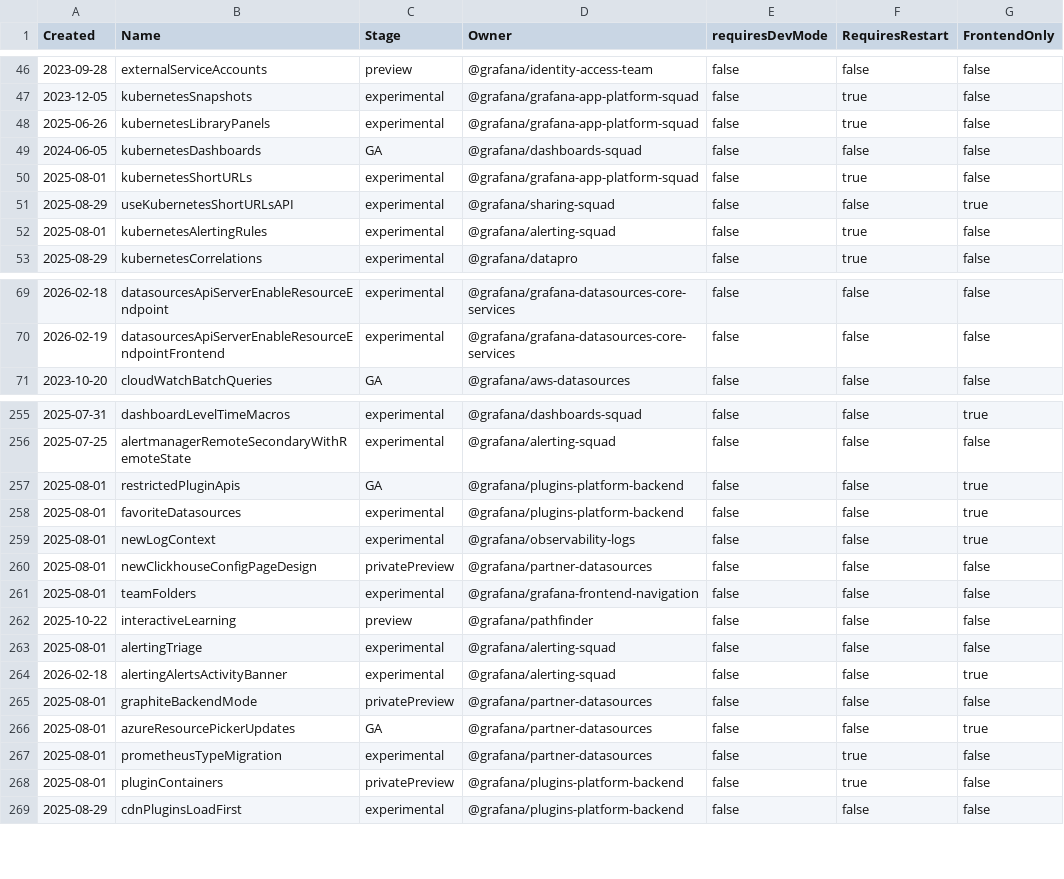
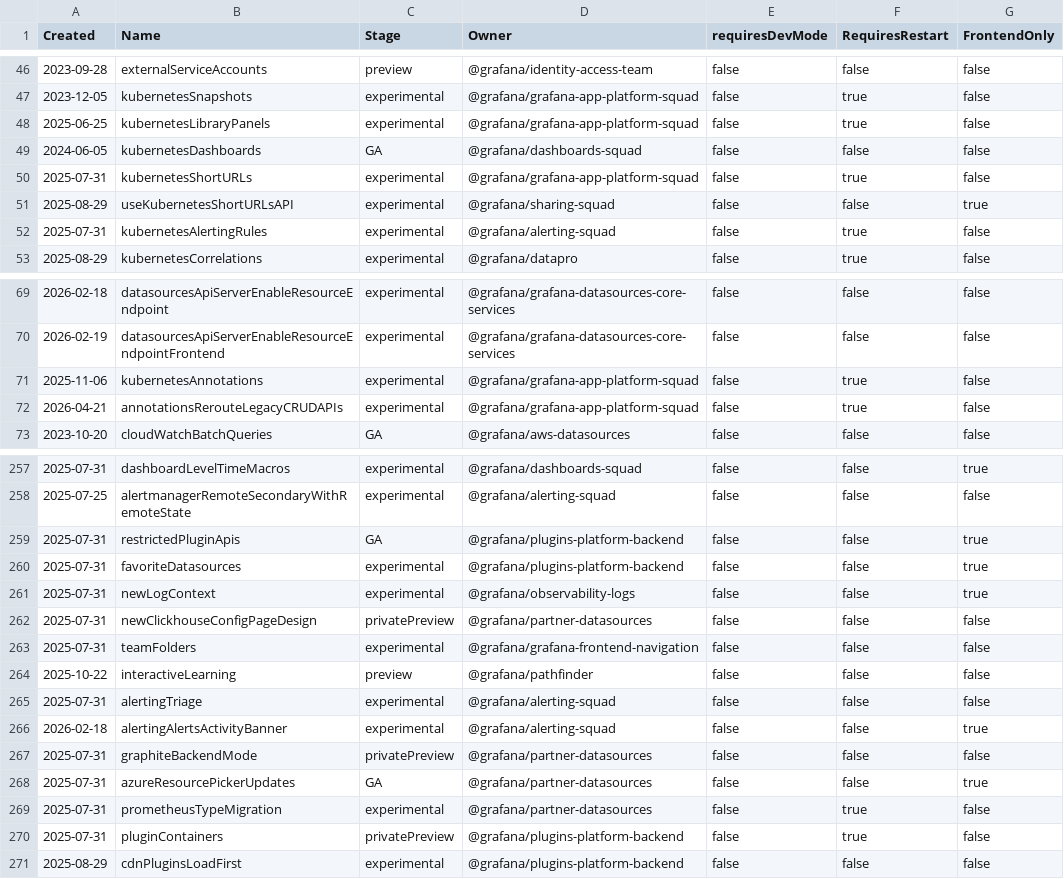
Before and after one commit to joiscoding/demo-grafana, a CSV file: pkg/services/featuremgmt/toggles_gen.csv, drawn as a sheet; only a part is shown, gaps mark what is left out; the diff covers the shown part only.

```diff
--- a/pkg/services/featuremgmt/toggles_gen.csv
+++ b/pkg/services/featuremgmt/toggles_gen.csv
@@ -47,7 +47,7 @@ Created,Name,Stage,Owner,requiresDevMode,RequiresRestart,FrontendOnly
 2023-12-05,kubernetesSnapshots,experimental,@grafana/grafana-app-platform-squad,false,true,false
-2025-06-26,kubernetesLibraryPanels,experimental,@grafana/grafana-app-platform-squad,false,true,false
+2025-06-25,kubernetesLibraryPanels,experimental,@grafana/grafana-app-platform-squad,false,true,false
 2024-06-05,kubernetesDashboards,GA,@grafana/dashboards-squad,false,false,false
-2025-08-01,kubernetesShortURLs,experimental,@grafana/grafana-app-platform-squad,false,true,false
+2025-07-31,kubernetesShortURLs,experimental,@grafana/grafana-app-platform-squad,false,true,false
 2025-08-29,useKubernetesShortURLsAPI,experimental,@grafana/sharing-squad,false,false,true
-2025-08-01,kubernetesAlertingRules,experimental,@grafana/alerting-squad,false,true,false
+2025-07-31,kubernetesAlertingRules,experimental,@grafana/alerting-squad,false,true,false
 2025-08-29,kubernetesCorrelations,experimental,@grafana/datapro,false,true,false
@@ -70,2 +70,4 @@ Created,Name,Stage,Owner,requiresDevMode,RequiresRestart,FrontendOnly
 2026-02-19,datasourcesApiServerEnableResourceEndpointFrontend,experimental,@grafana/grafana-datasources-core-services,false,false,false
+2025-11-06,kubernetesAnnotations,experimental,@grafana/grafana-app-platform-squad,false,true,false
+2026-04-21,annotationsRerouteLegacyCRUDAPIs,experimental,@grafana/grafana-app-platform-squad,false,true,false
 2023-10-20,cloudWatchBatchQueries,GA,@grafana/aws-datasources,false,false,false
@@ -256,14 +258,14 @@ Created,Name,Stage,Owner,requiresDevMode,RequiresRestart,FrontendOnly
 2025-07-25,alertmanagerRemoteSecondaryWithRemoteState,experimental,@grafana/alerting-squad,false,false,false
-2025-08-01,restrictedPluginApis,GA,@grafana/plugins-platform-backend,false,false,true
-2025-08-01,favoriteDatasources,experimental,@grafana/plugins-platform-backend,false,false,true
-2025-08-01,newLogContext,experimental,@grafana/observability-logs,false,false,true
-2025-08-01,newClickhouseConfigPageDesign,privatePreview,@grafana/partner-datasources,false,false,false
-2025-08-01,teamFolders,experimental,@grafana/grafana-frontend-navigation,false,false,false
+2025-07-31,restrictedPluginApis,GA,@grafana/plugins-platform-backend,false,false,true
+2025-07-31,favoriteDatasources,experimental,@grafana/plugins-platform-backend,false,false,true
+2025-07-31,newLogContext,experimental,@grafana/observability-logs,false,false,true
+2025-07-31,newClickhouseConfigPageDesign,privatePreview,@grafana/partner-datasources,false,false,false
+2025-07-31,teamFolders,experimental,@grafana/grafana-frontend-navigation,false,false,false
 2025-10-22,interactiveLearning,preview,@grafana/pathfinder,false,false,false
-2025-08-01,alertingTriage,experimental,@grafana/alerting-squad,false,false,false
+2025-07-31,alertingTriage,experimental,@grafana/alerting-squad,false,false,false
 2026-02-18,alertingAlertsActivityBanner,experimental,@grafana/alerting-squad,false,false,true
-2025-08-01,graphiteBackendMode,privatePreview,@grafana/partner-datasources,false,false,false
-2025-08-01,azureResourcePickerUpdates,GA,@grafana/partner-datasources,false,false,true
-2025-08-01,prometheusTypeMigration,experimental,@grafana/partner-datasources,false,true,false
-2025-08-01,pluginContainers,privatePreview,@grafana/plugins-platform-backend,false,true,false
+2025-07-31,graphiteBackendMode,privatePreview,@grafana/partner-datasources,false,false,false
+2025-07-31,azureResourcePickerUpdates,GA,@grafana/partner-datasources,false,false,true
+2025-07-31,prometheusTypeMigration,experimental,@grafana/partner-datasources,false,true,false
+2025-07-31,pluginContainers,privatePreview,@grafana/plugins-platform-backend,false,true,false
 2025-08-29,cdnPluginsLoadFirst,experimental,@grafana/plugins-platform-backend,false,false,false
```
Also changed, not shown: 10 edited cells elsewhere in this file, 5 other files.
